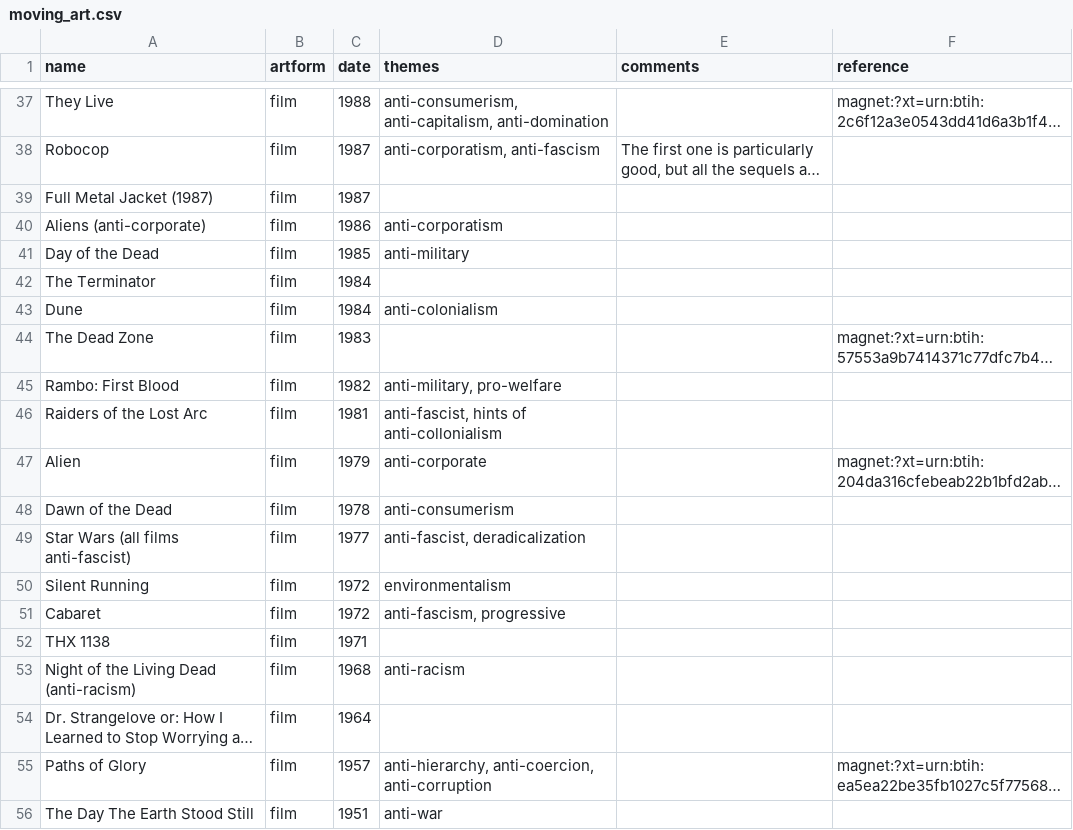
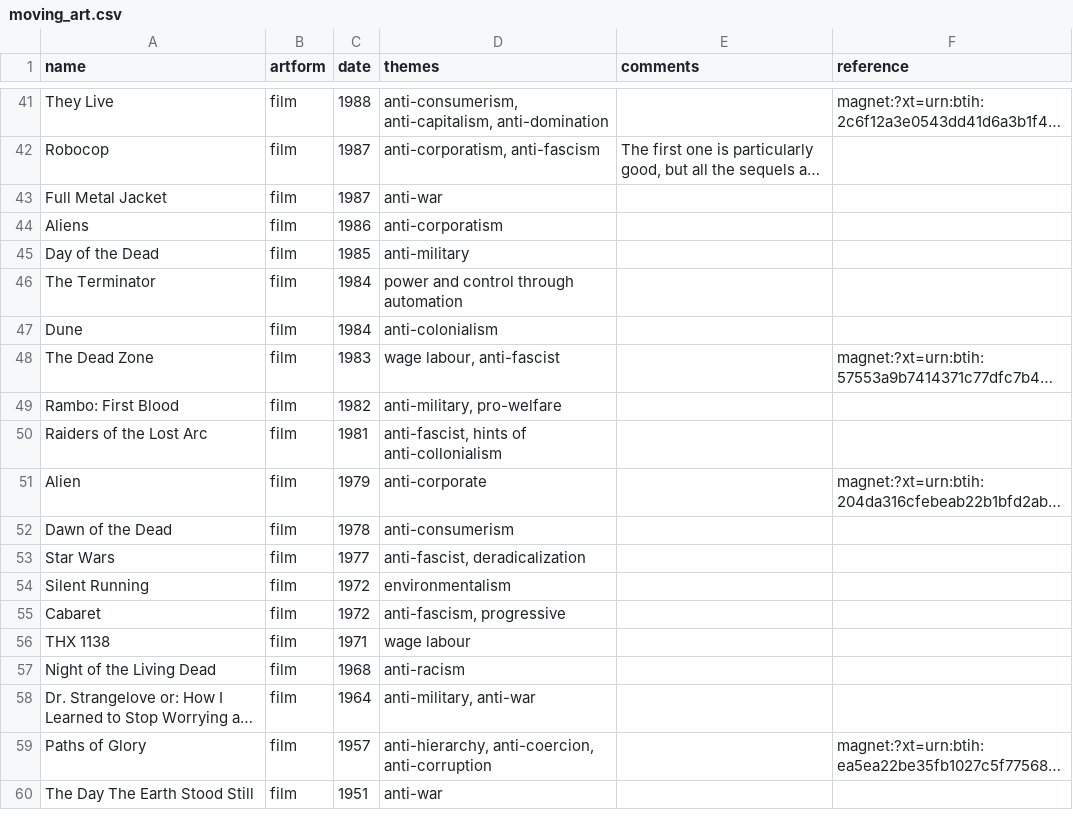
Before and after one commit to wdbm/moving_art, a CSV file: moving_art.csv, drawn as a sheet; only a part is shown, gaps mark what is left out; long unchanged cells end in …; addresses are those after the commit; the diff covers the shown part only; the diff names each change by its address in the sheet, - before the commit and + after, or states it on an @@ line.

```diff
--- a/moving_art.csv
+++ b/moving_art.csv
-A43 (name): Full Metal Jacket (1987)
+A43 (name): Full Metal Jacket
-D43 (themes): (empty)
+D43 (themes): anti-war
-A44 (name): Aliens (anti-corporate)
+A44 (name): Aliens
-D46 (themes): (empty)
+D46 (themes): power and control through automation
-D48 (themes): (empty)
+D48 (themes): wage labour, anti-fascist
-A53 (name): Star Wars (all films anti-fascist)
+A53 (name): Star Wars
-D56 (themes): (empty)
+D56 (themes): wage labour
-A57 (name): Night of the Living Dead (anti-racism)
+A57 (name): Night of the Living Dead
-D58 (themes): (empty)
+D58 (themes): anti-military, anti-war
```
Also changed, not shown: 4 added rows and 4 edited cells elsewhere in this file, 2 other files.
